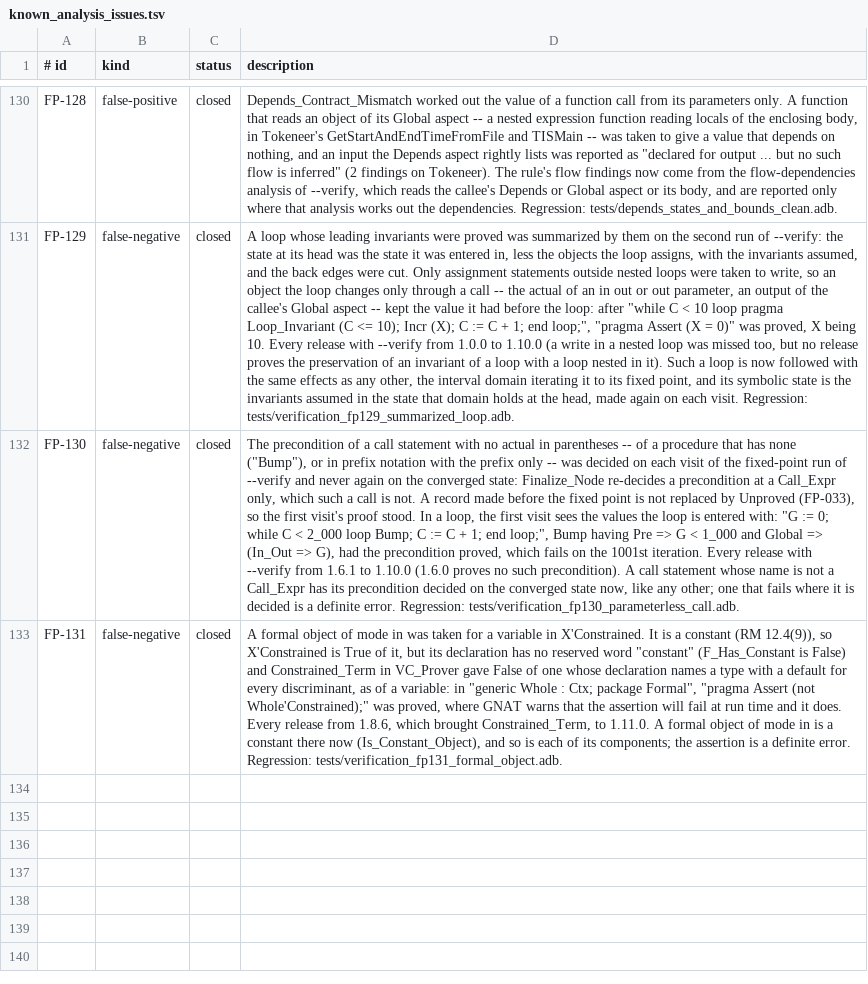
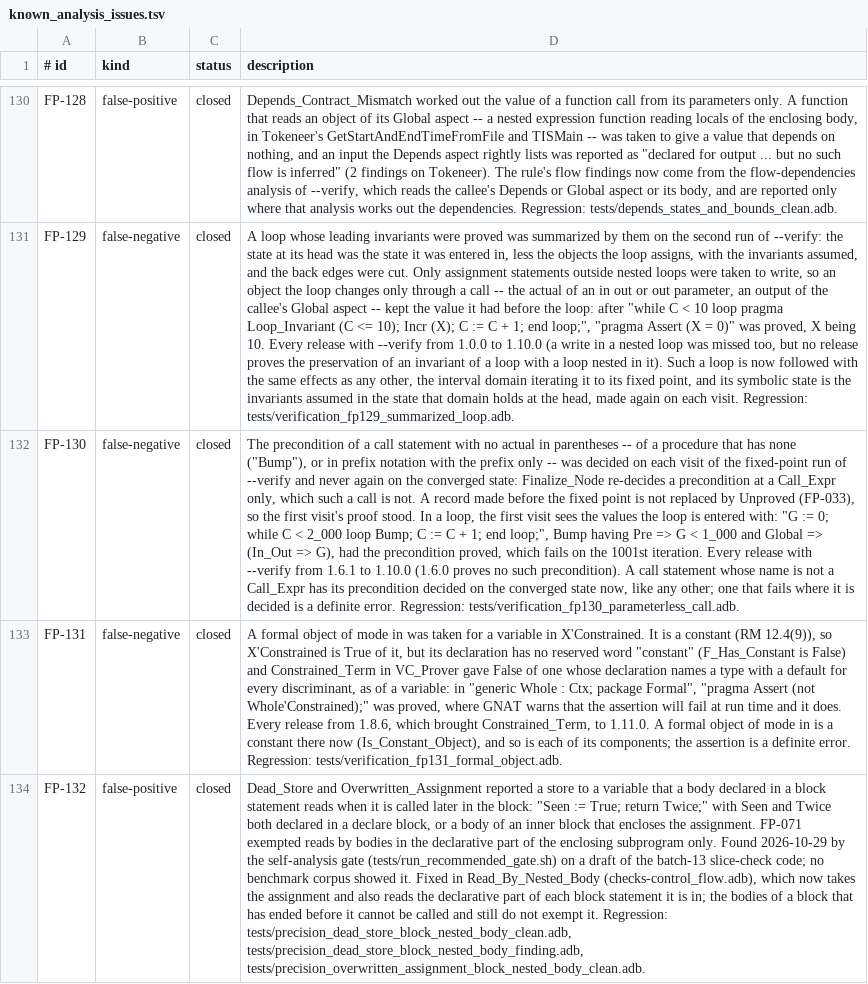
Before and after one commit to mmartign/AdaLang_Analyzer, a TSV file: quality/known_analysis_issues.tsv, drawn as a sheet; only a part is shown, gaps mark what is left out; the diff names each change by its address in the sheet, - before the commit and + after, or states it on an @@ line.

```diff
--- a/quality/known_analysis_issues.tsv
+++ b/quality/known_analysis_issues.tsv
+row 134: FP-132 | false-positive | closed | Dead_Store and Overwritten_Assignment reported a store to a variable that a body declared in a block statement reads when it is called later in the block: "Seen := True; return Twice;" with Seen and Twice both declared in a declare block, or a body of an inner block that encloses the assignment. FP-071 exempted reads by bodies in the declarative part of the enclosing subprogram only. Found 2026-10-29 by the self-analysis gate (tests/run_recommended_gate.sh) on a draft of the batch-13 slice-check code; no benchmark corpus showed it. Fixed in Read_By_Nested_Body (checks-control_flow.adb), which now takes the assignment and also reads the declarative part of each block statement it is in; the bodies of a block that has ended before it cannot be called and still do not exempt it. Regression: tests/precision_dead_store_block_nested_body_clean.adb, tests/precision_dead_store_block_nested_body_finding.adb, tests/precision_overwritten_assignment_block_nested_body_clean.adb.
```
Also changed, not shown: quality/precision_corpus.tsv, quality/proof_path_evidence.tsv, 13 other files.
